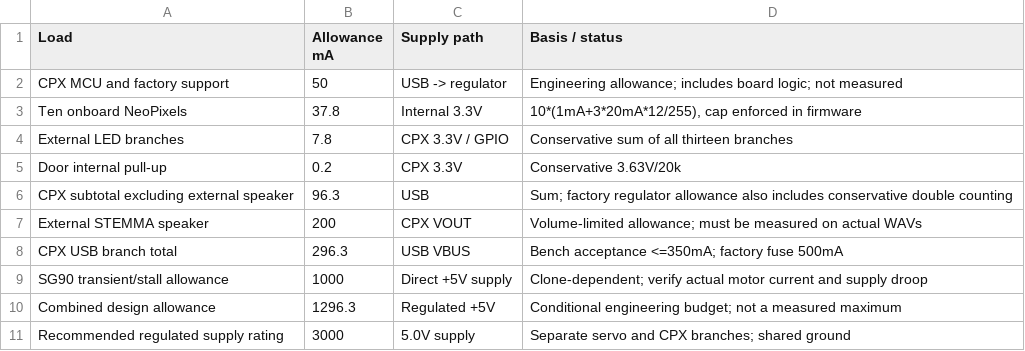
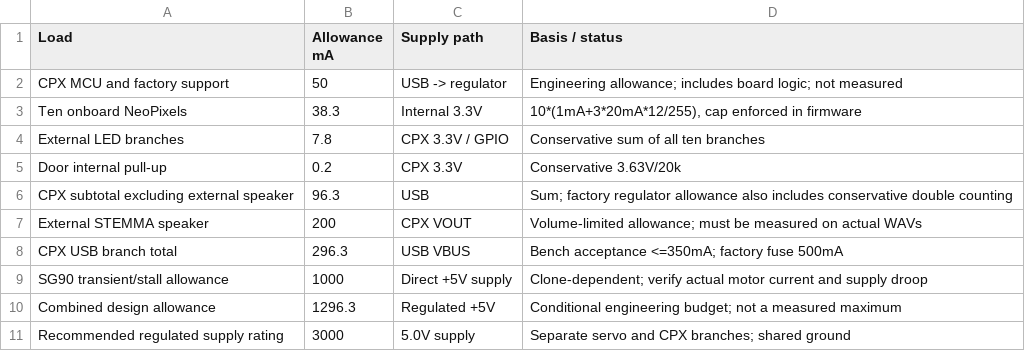
Before and after one commit to SquirrelGrl/SquirrelGrl.github.io, a CSV file: Living-Toy-Robot/Power-budget.csv, drawn as a sheet.

```diff
--- a/Living-Toy-Robot/Power-budget.csv
+++ b/Living-Toy-Robot/Power-budget.csv
@@ -2,4 +2,4 @@ Load,Allowance mA,Supply path,Basis / status
 CPX MCU and factory support,50,USB -> regulator,Engineering allowance; includes board logic; not measured
-Ten onboard NeoPixels,37.8,Internal 3.3V,"10*(1mA+3*20mA*12/255), cap enforced in firmware"
-External LED branches,7.8,CPX 3.3V / GPIO,Conservative sum of all thirteen branches
+Ten onboard NeoPixels,38.3,Internal 3.3V,"10*(1mA+3*20mA*12/255), cap enforced in firmware"
+External LED branches,7.8,CPX 3.3V / GPIO,Conservative sum of all ten branches
 Door internal pull-up,0.2,CPX 3.3V,Conservative 3.63V/20k
```
Also changed, not shown: Living-Toy-Robot/IO-table.csv, Living-Toy-Robot/LED-branches.csv, 9 other files.
